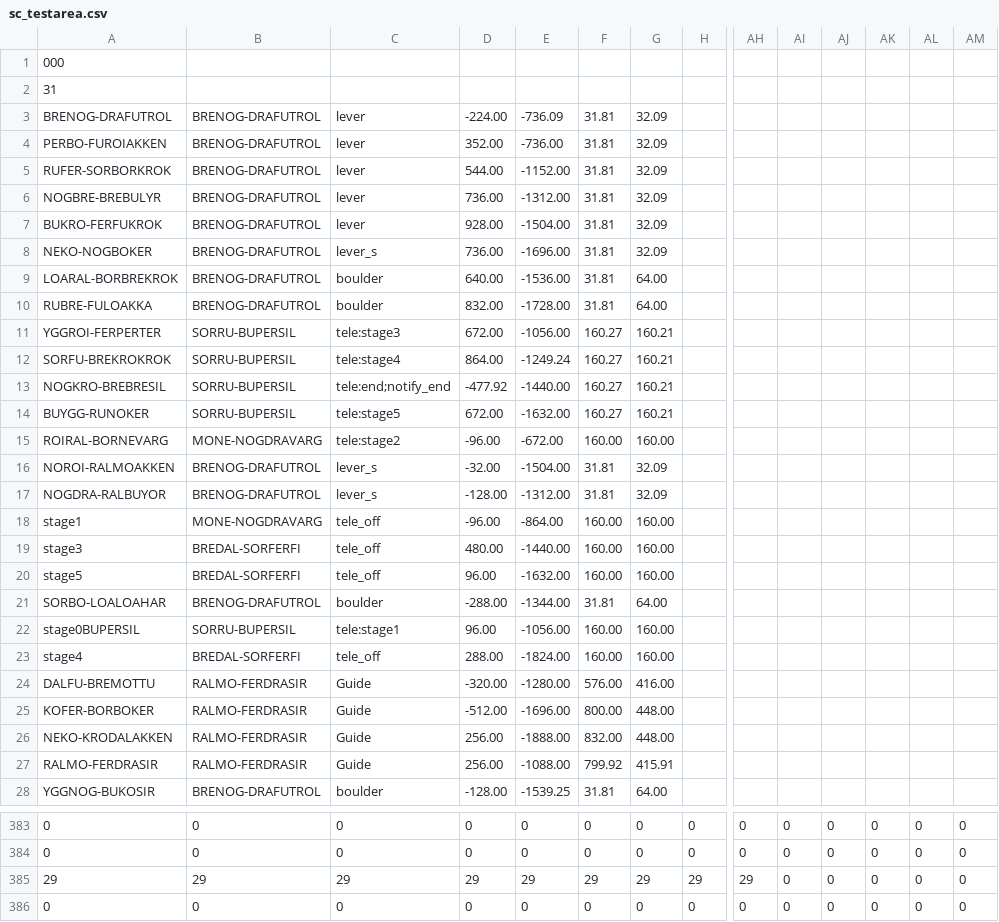
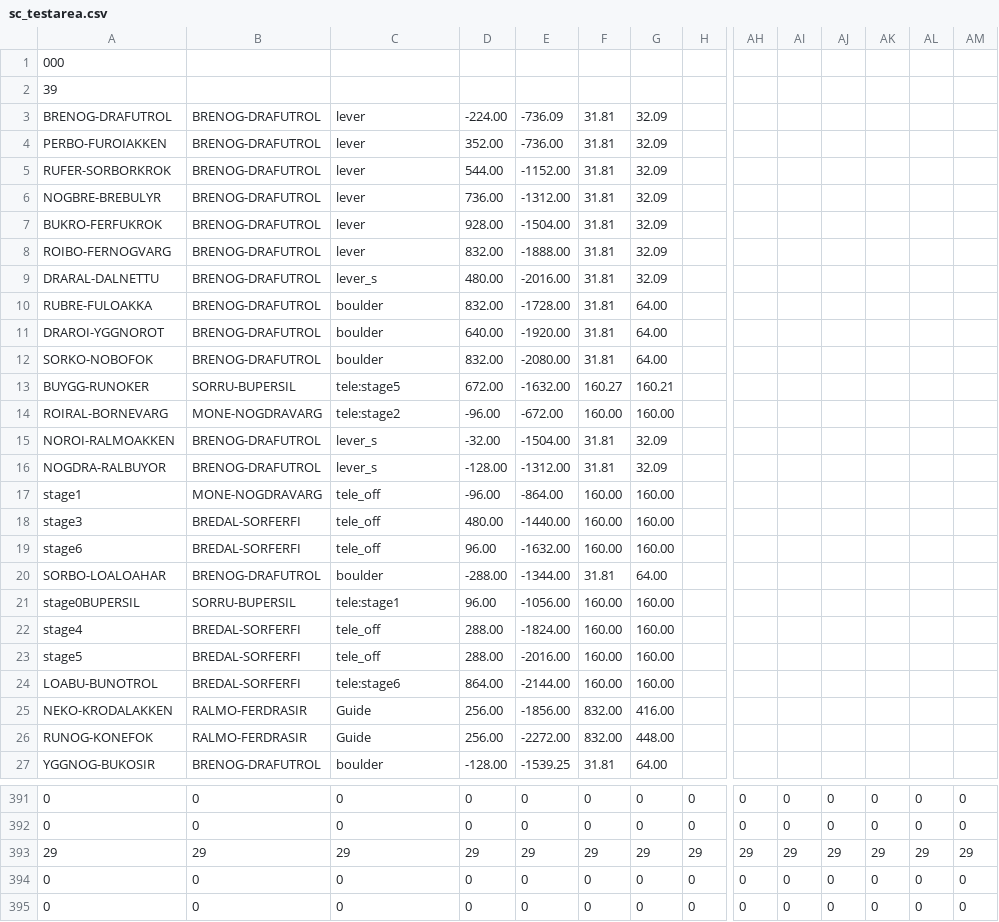
Before and after one commit to skejeton/savescum, a CSV file: data/spiel/sc_testarea.csv, drawn as a sheet; only a part is shown, gaps mark what is left out; the shorter side is filled out with more unchanged rows; addresses are those after the commit; rows hold the shown columns only; the diff covers the shown part only; the diff names each change by its address in the sheet, - before the commit and + after, or states it on an @@ line.

```diff
--- a/data/spiel/sc_testarea.csv
+++ b/data/spiel/sc_testarea.csv
-A2: 31
+A2: 39
+row 8: ROIBO-FERNOGVARG | BRENOG-DRAFUTROL | lever | 832.00 | -1888.00 | 31.81 | 32.09
-A9: NEKO-NOGBOKER
+A9: DRARAL-DALNETTU
-D9: 736.00
+D9: 480.00
-E9: -1696.00
+E9: -2016.00
@@ row 9 moved to row 36: LOARAL-BORBREKROK @@
@@ row 11 moved to row 33: YGGROI-FERPERTER @@
@@ row 12 moved to row 39: SORFU-BREKROKROK @@
@@ row 13 moved to row 41: NOGKRO-BREBRESIL @@
+row 11: DRAROI-YGGNOROT | BRENOG-DRAFUTROL | boulder | 640.00 | -1920.00 | 31.81 | 64.00
+row 12: SORKO-NOBOFOK | BRENOG-DRAFUTROL | boulder | 832.00 | -2080.00 | 31.81 | 64.00
-A19: stage5
+A19: stage6
@@ row 24 moved to row 34: DALFU-BREMOTTU @@
@@ row 25 moved to row 40: KOFER-BORBOKER @@
+row 23: stage5 | BREDAL-SORFERFI | tele_off | 288.00 | -2016.00 | 160.00 | 160.00
+row 24: LOABU-BUNOTROL | BREDAL-SORFERFI | tele:stage6 | 864.00 | -2144.00 | 160.00 | 160.00
-E25: -1888.00
+E25: -1856.00
-G25: 448.00
+G25: 416.00
@@ row 27 moved to row 35: RALMO-FERDRASIR @@
+row 26: RUNOG-KONEFOK | RALMO-FERDRASIR | Guide | 256.00 | -2272.00 | 832.00 | 448.00
-AI393: 0
+AI393: 29
-AJ393: 0
+AJ393: 29
-AK393: 0
+AK393: 29
-AL393: 0
+AL393: 29
-AM393: 0
+AM393: 29
```
Also changed, not shown: 2 added rows and 118 edited cells elsewhere in this file, 1 other file.
